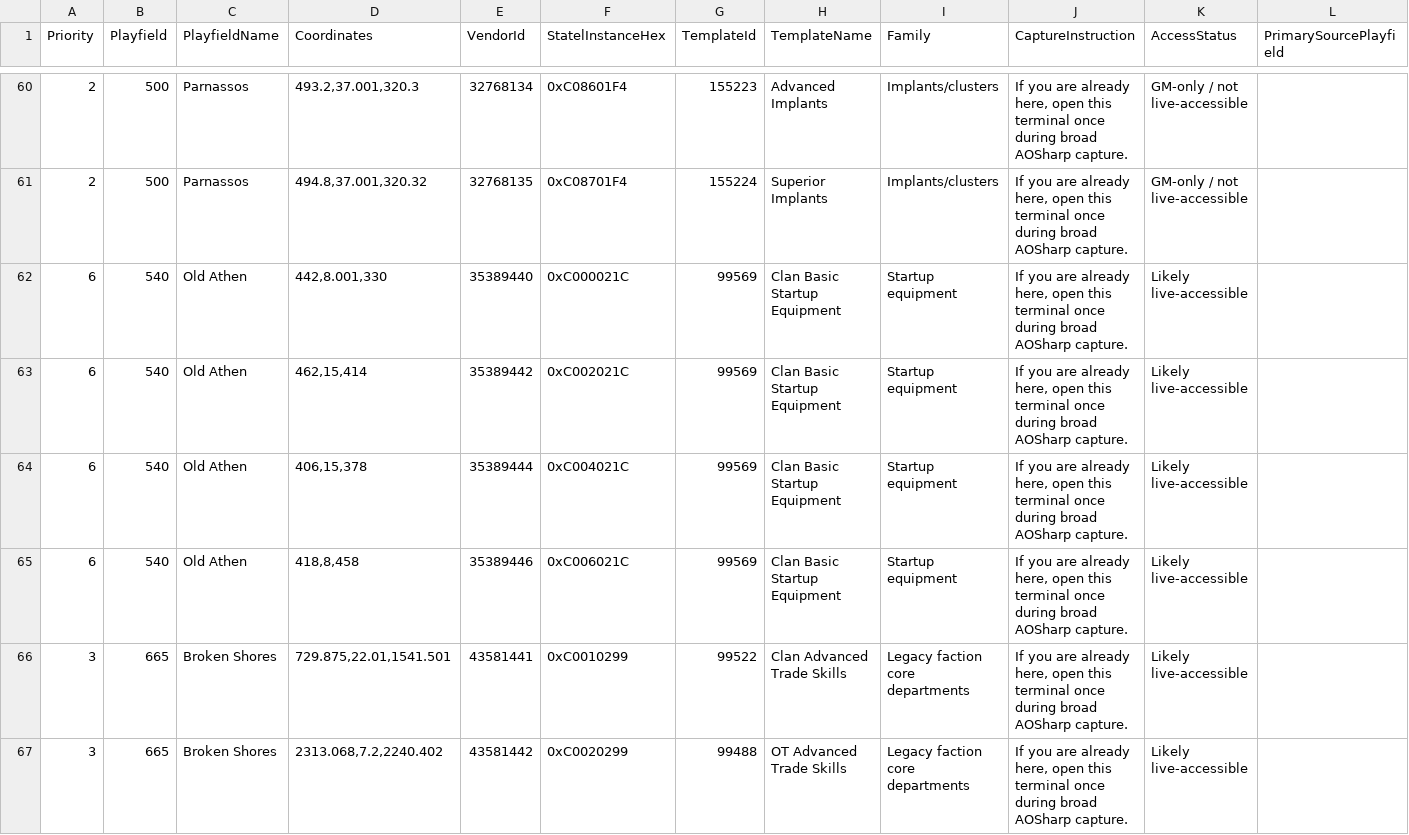
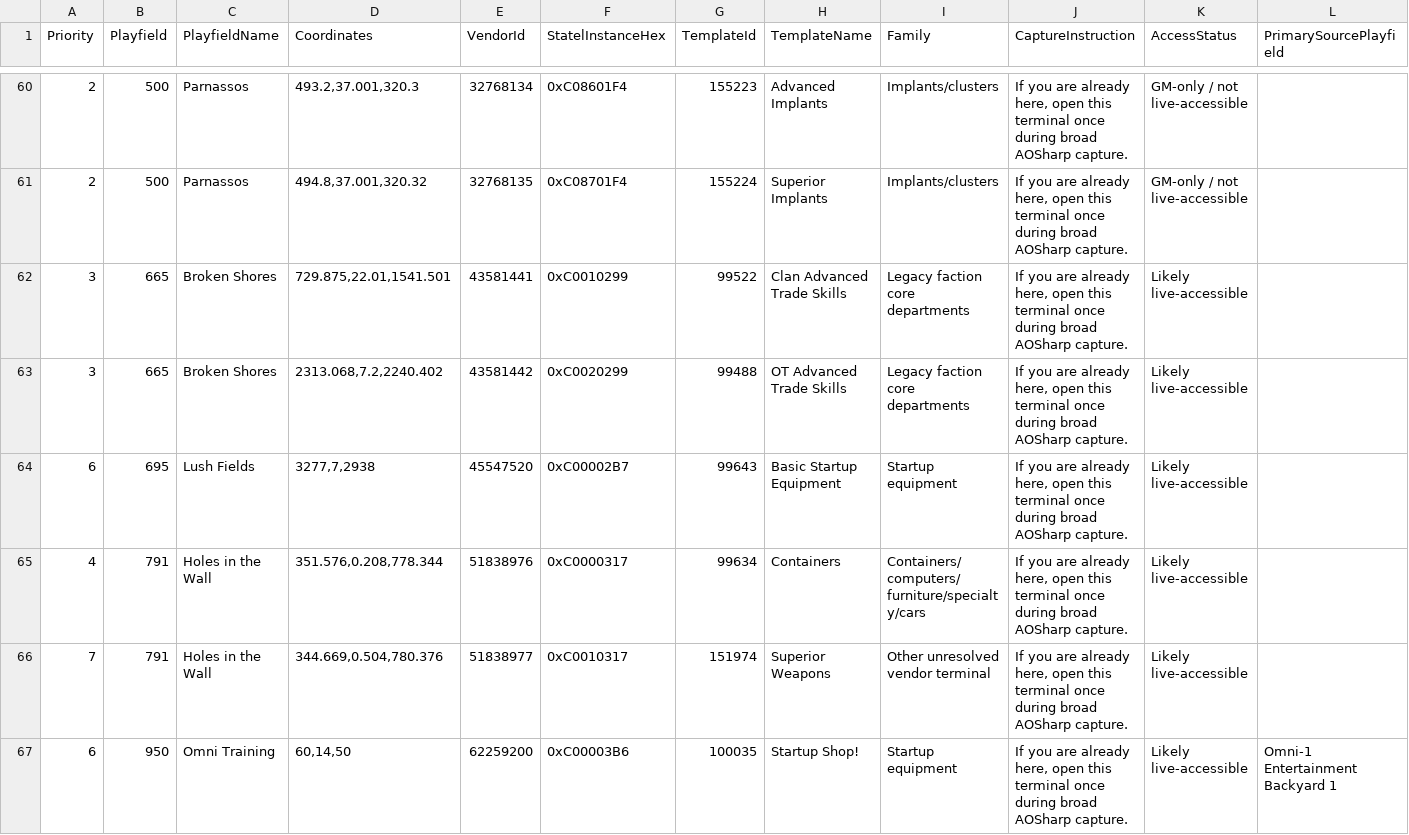
Before and after one commit to subarumike/AORebirth, a CSV file: tools-temp/current-client-data-verification/vendor-scan-targets.csv, drawn as a sheet; only a part is shown, gaps mark what is left out; the shorter side is filled out with more unchanged rows; rows hold the shown columns only; the diff names each change by its address in the sheet, - before the commit and + after, or states it on an @@ line.

Commit message:
Clan Basic startup equipment import (4 vendors, 133->129 coverage reduction)

```diff
--- a/tools-temp/current-client-data-verification/vendor-scan-targets.csv
+++ b/tools-temp/current-client-data-verification/vendor-scan-targets.csv
-row 62: 6 | 540 | Old Athen | 442,8.001,330 | 35389440 | 0xC000021C | 99569 | Clan Basic Startup Equipment | Startup equipment | If you are already here, open this terminal once during broad AOSharp capture. | Likely live-accessible
-row 63: 6 | 540 | Old Athen | 462,15,414 | 35389442 | 0xC002021C | 99569 | Clan Basic Startup Equipment | Startup equipment | If you are already here, open this terminal once during broad AOSharp capture. | Likely live-accessible
-row 64: 6 | 540 | Old Athen | 406,15,378 | 35389444 | 0xC004021C | 99569 | Clan Basic Startup Equipment | Startup equipment | If you are already here, open this terminal once during broad AOSharp capture. | Likely live-accessible
-row 65: 6 | 540 | Old Athen | 418,8,458 | 35389446 | 0xC006021C | 99569 | Clan Basic Startup Equipment | Startup equipment | If you are already here, open this terminal once during broad AOSharp capture. | Likely live-accessible
```
Also changed, not shown: tools-temp/current-client-data-verification/statel-vendor-coverage.csv, tools-temp/current-client-data-verification/vendor-db-audit.csv, 12 other files.
